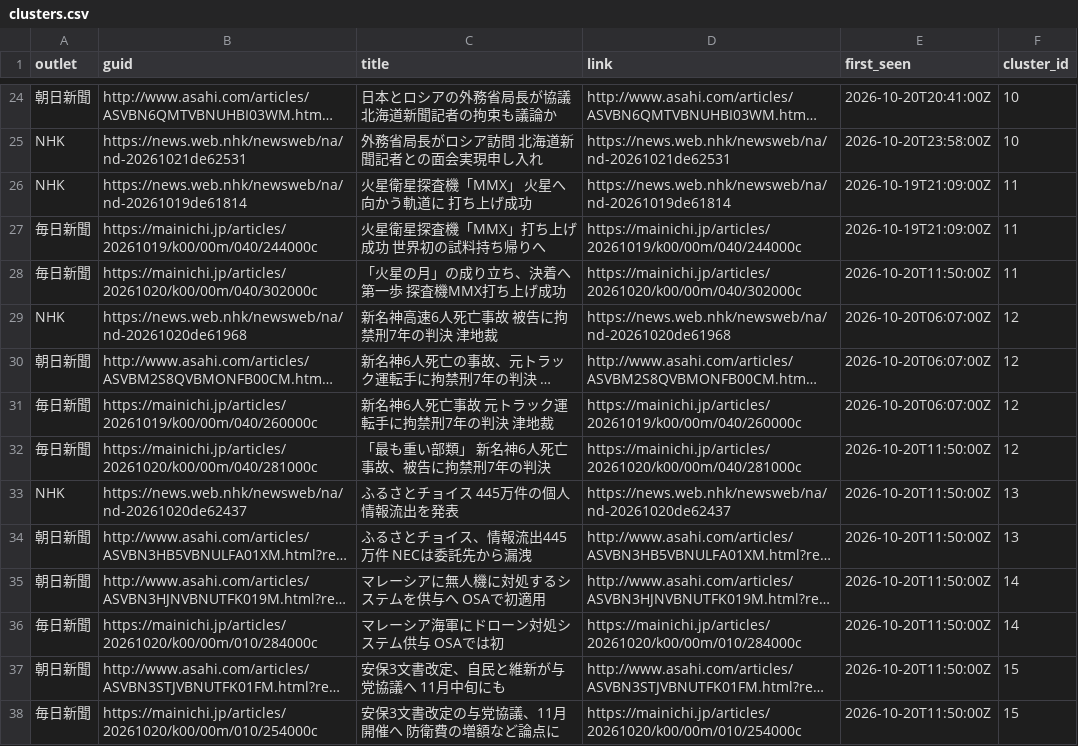
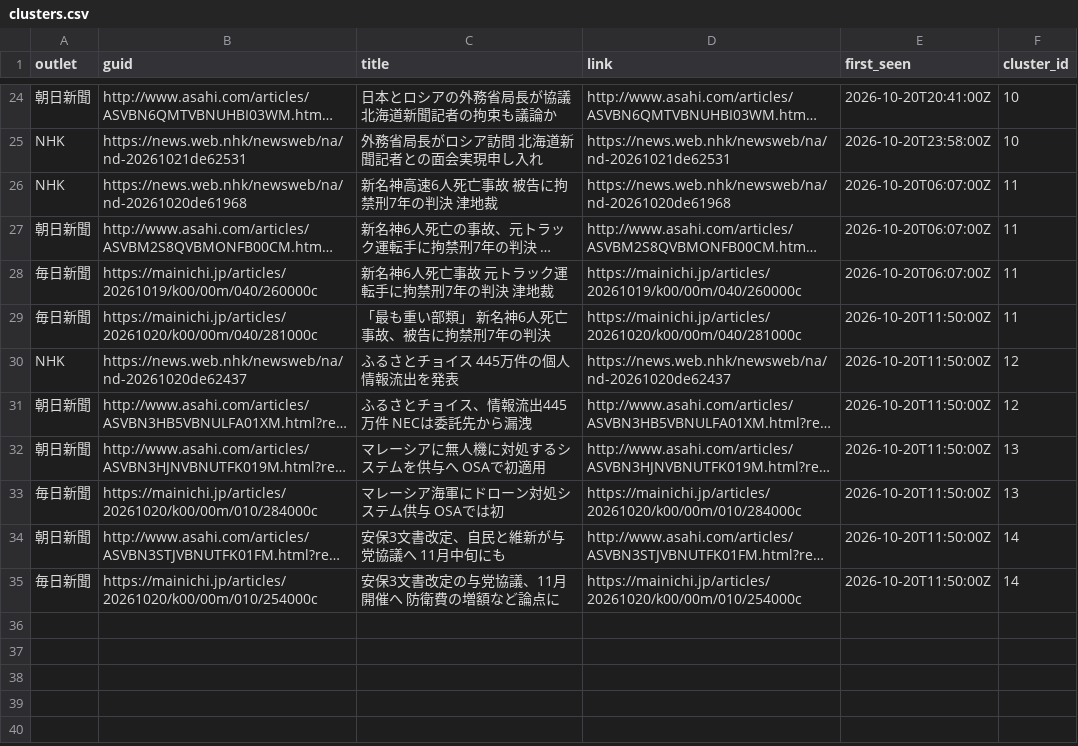
Before and after one commit to twill3c/midashi-sanmenkyo, a CSV file: data/processed/clusters.csv, drawn as a sheet; only a part is shown, gaps mark what is left out; long unchanged cells end in …; removed rows and columns are numbered as before the commit, all else as after; the diff names each change by its address in the sheet, - before the commit and + after, or states it on an @@ line.

```diff
--- a/data/processed/clusters.csv
+++ b/data/processed/clusters.csv
-row 26: NHK | https://news.web.nhk/newsweb/na/nd-20261019de61814 | 火星衛星探査機「MMX」 火星へ向かう軌道に 打ち上げ成功 | https://news.web.nhk/newsweb/na/nd-20261019de61814 | 2026-10-19T21:09:00Z | 11
-row 27: 毎日新聞 | https://mainichi.jp/articles/20261019/k00/00m/040/244000c | 火星衛星探査機「MMX」打ち上げ成功 世界初の試料持ち帰りへ | https://mainichi.jp/articles/20261019/k00/00m/040/244000c | 2026-10-19T21:09:00Z | 11
-row 28: 毎日新聞 | https://mainichi.jp/articles/20261020/k00/00m/040/302000c | 「火星の月」の成り立ち、決着へ第一歩 探査機MMX打ち上げ成功 | https://mainichi.jp/articles/20261020/k00/00m/040/302000c | 2026-10-20T11:50:00Z | 11
-F26:F29 (cluster_id): 12
+F26:F29 (cluster_id): 11
-F30:F31 (cluster_id): 13
+F30:F31 (cluster_id): 12
-F32:F33 (cluster_id): 14
+F32:F33 (cluster_id): 13
-F34:F35 (cluster_id): 15
+F34:F35 (cluster_id): 14
```
Also changed, not shown: data/ledger.csv, data/processed/stats.csv, 5 other files.
